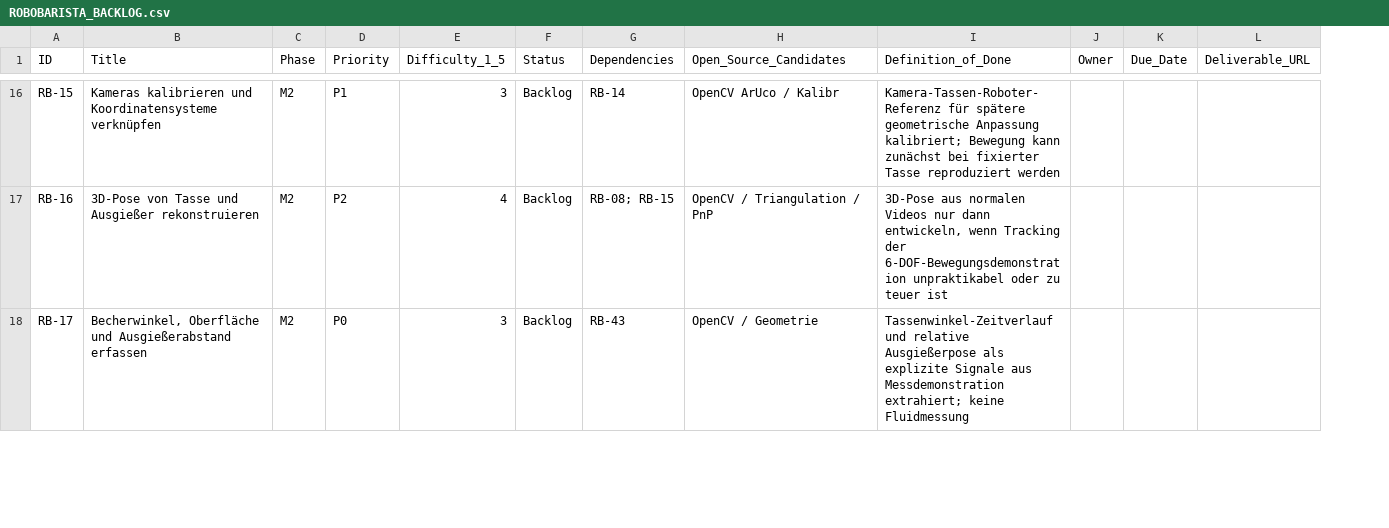
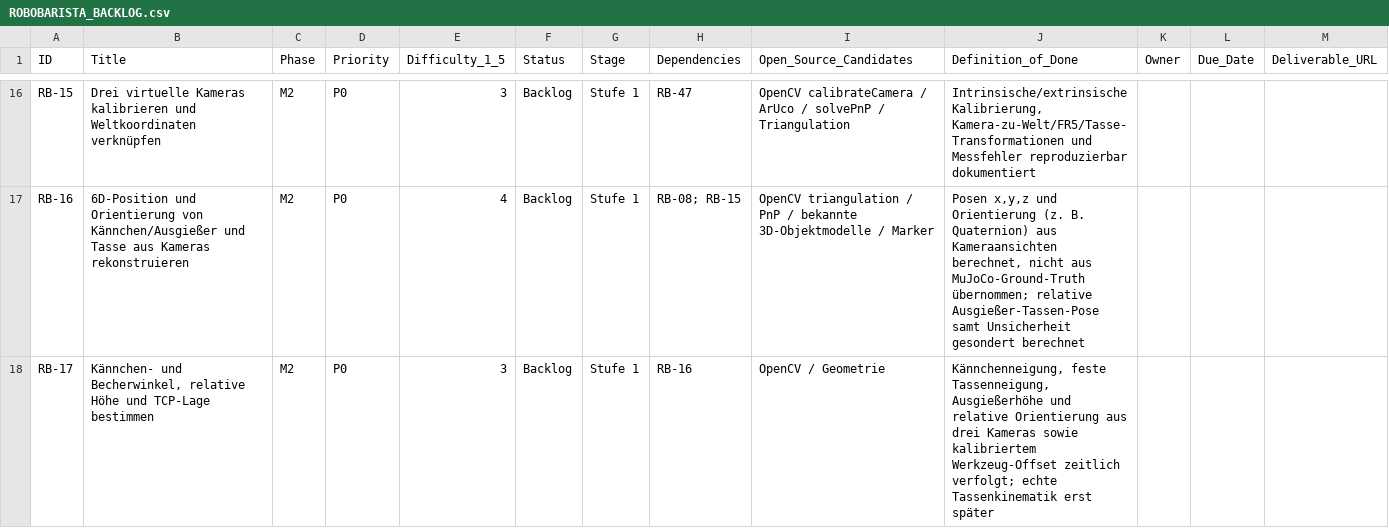
Before and after one commit to Coffee-Tobi/robocasa, a CSV file: barista_tests/project_management/ROBOBARISTA_BACKLOG.csv, drawn as a sheet; only a part is shown, gaps mark what is left out; addresses are those after the commit; the diff covers the shown part only; the diff names each change by its address in the sheet, - before the commit and + after, or states it on an @@ line.

Commit message:
Reprioritize RoboBarista around FR5 + 3 virtual cameras, validated 3D vision, offline imitation and later real latte art

```diff
--- a/barista_tests/project_management/ROBOBARISTA_BACKLOG.csv
+++ b/barista_tests/project_management/ROBOBARISTA_BACKLOG.csv
+column G (Stage), rows 16-18: all Stufe 1
-B16 (Title): Kameras kalibrieren und Koordinatensysteme verknüpfen
+B16 (Title): Drei virtuelle Kameras kalibrieren und Weltkoordinaten verknüpfen
-D16 (Priority): P1
+D16 (Priority): P0
-H16 (Dependencies): RB-14
+H16 (Dependencies): RB-47
-I16 (Open_Source_Candidates): OpenCV ArUco / Kalibr
+I16 (Open_Source_Candidates): OpenCV calibrateCamera / ArUco / solvePnP / Triangulation
-J16 (Definition_of_Done): Kamera-Tassen-Roboter-Referenz für spätere geometrische Anpassung kalibriert; Bewegung kann zunächst bei fixierter Tasse reproduziert werden
+J16 (Definition_of_Done): Intrinsische/extrinsische Kalibrierung, Kamera-zu-Welt/FR5/Tasse-Transformationen und Messfehler reproduzierbar dokumentiert
-B17 (Title): 3D-Pose von Tasse und Ausgießer rekonstruieren
+B17 (Title): 6D-Position und Orientierung von Kännchen/Ausgießer und Tasse aus Kameras rekonstruieren
-D17 (Priority): P2
+D17 (Priority): P0
-I17 (Open_Source_Candidates): OpenCV / Triangulation / PnP
+I17 (Open_Source_Candidates): OpenCV triangulation / PnP / bekannte 3D-Objektmodelle / Marker
-J17 (Definition_of_Done): 3D-Pose aus normalen Videos nur dann entwickeln, wenn Tracking der 6-DOF-Bewegungsdemonstration unpraktikabel oder zu teuer ist
+J17 (Definition_of_Done): Posen x,y,z und Orientierung (z. B. Quaternion) aus Kameraansichten berechnet, nicht aus MuJoCo-Ground-Truth übernommen; relative Ausgießer-Tassen-Pose samt Unsicherheit gesondert berechnet
-B18 (Title): Becherwinkel, Oberfläche und Ausgießerabstand erfassen
+B18 (Title): Kännchen- und Becherwinkel, relative Höhe und TCP-Lage bestimmen
-H18 (Dependencies): RB-43
+H18 (Dependencies): RB-16
-J18 (Definition_of_Done): Tassenwinkel-Zeitverlauf und relative Ausgießerpose als explizite Signale aus Messdemonstration extrahiert; keine Fluidmessung
+J18 (Definition_of_Done): Kännchenneigung, feste Tassenneigung, Ausgießerhöhe und relative Orientierung aus drei Kameras sowie kalibriertem Werkzeug-Offset zeitlich verfolgt; echte Tassenkinematik erst später
```
Also changed, not shown: 5 added rows and 87 edited cells elsewhere in this file.
